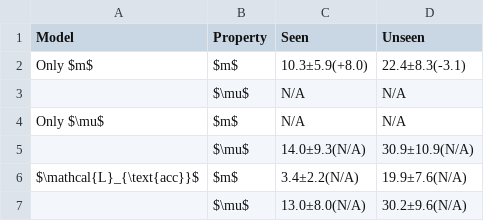
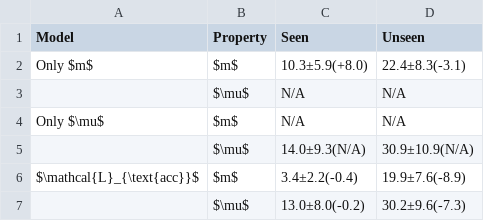
Before and after one commit to koyo-8144/offline_training_phypush, a CSV file: paper_results/sim/ablation/ablation_onecolumn.csv, drawn as a sheet.

```diff
--- a/paper_results/sim/ablation/ablation_onecolumn.csv
+++ b/paper_results/sim/ablation/ablation_onecolumn.csv
@@ -5,3 +5,3 @@ Only $\mu$,$m$,N/A,N/A
 ,$\mu$,14.0±9.3(N/A),30.9±10.9(N/A)
-$\mathcal{L}_{\text{acc}}$,$m$,3.4±2.2(N/A),19.9±7.6(N/A)
-,$\mu$,13.0±8.0(N/A),30.2±9.6(N/A)
+$\mathcal{L}_{\text{acc}}$,$m$,3.4±2.2(-0.4),19.9±7.6(-8.9)
+,$\mu$,13.0±8.0(-0.2),30.2±9.6(-7.3)
```
Also changed, not shown: paper_results/real/real_bias_reversed.csv, paper_results/real/real_nrmse_reversed.csv, 10 other files.
